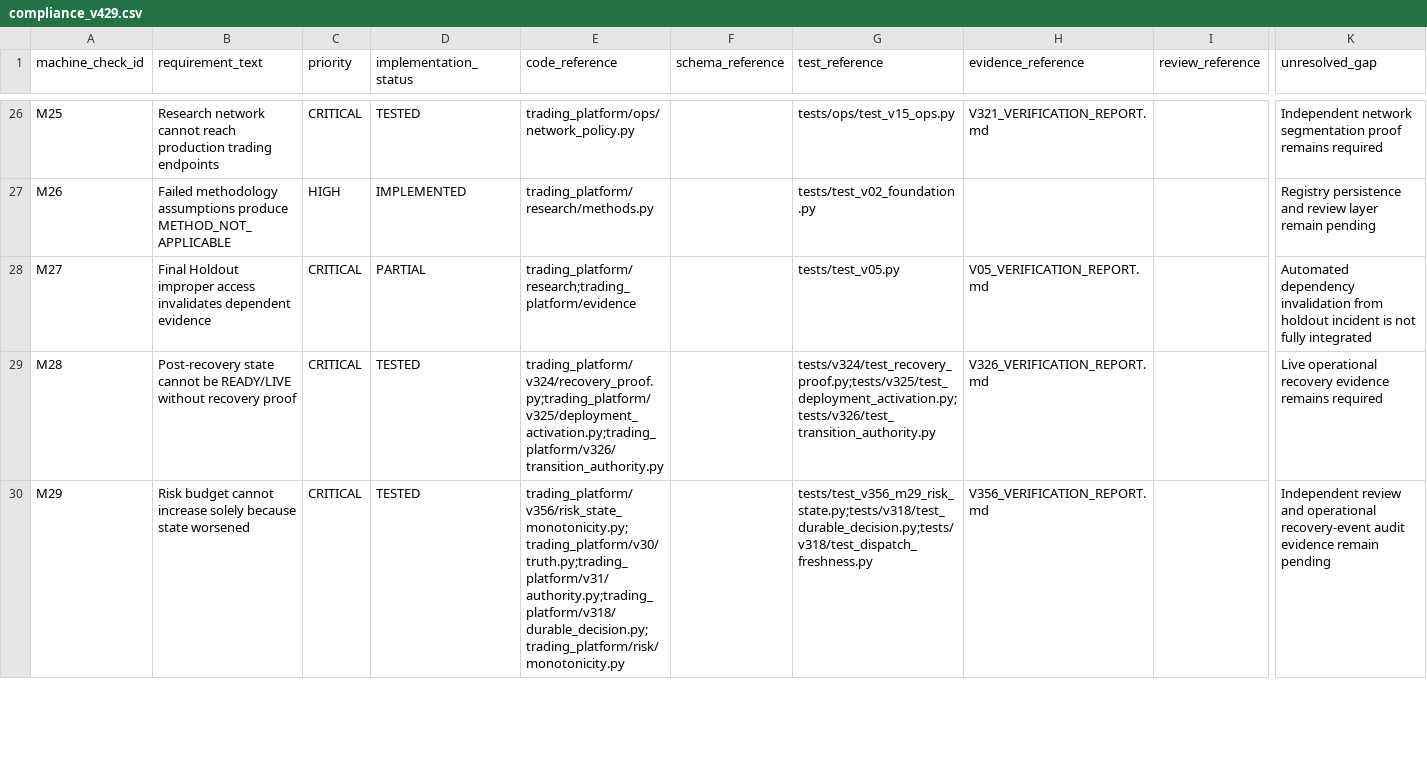
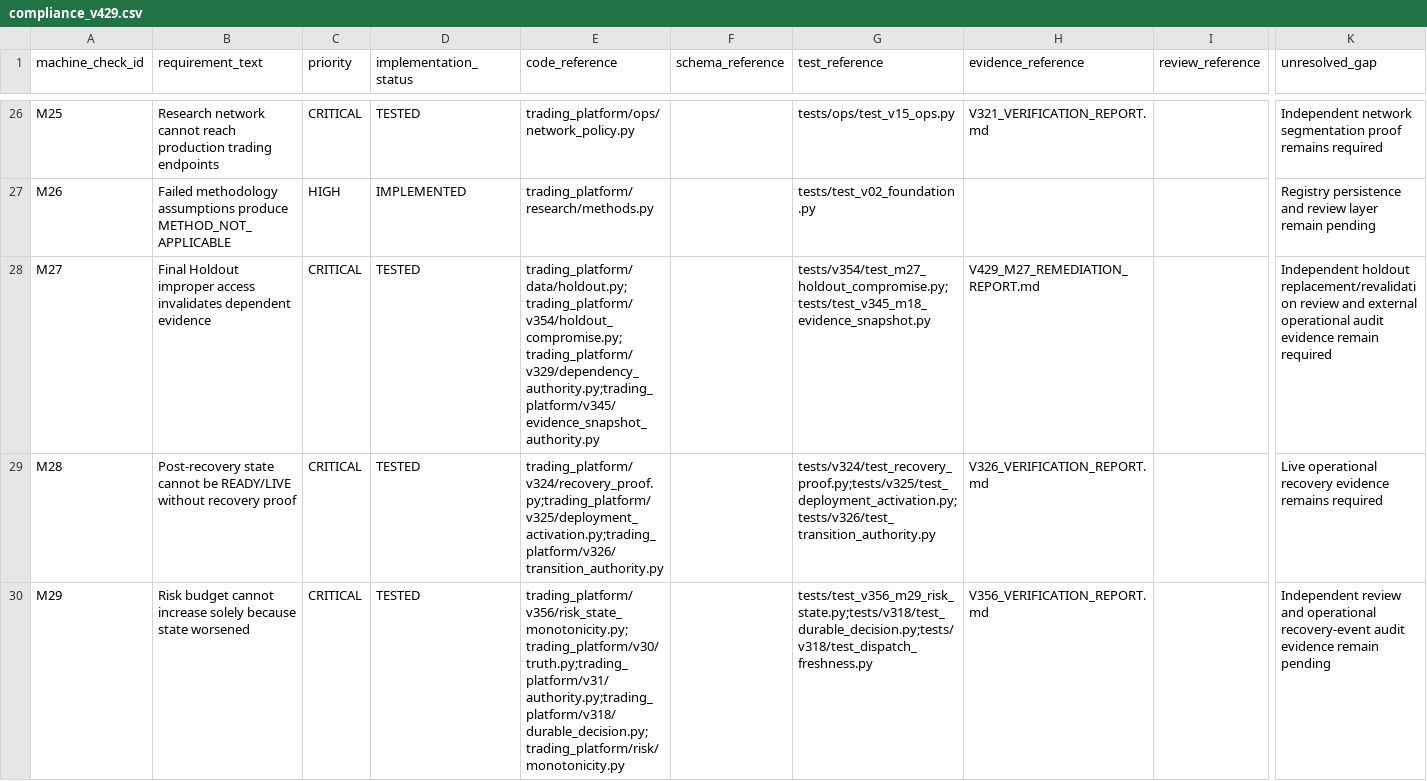
Before and after one commit to Zenex-cpp/Quant_trading_platform, a CSV file: compliance_v429.csv, drawn as a sheet; only a part is shown, gaps mark what is left out; the diff names each change by its address in the sheet, - before the commit and + after, or states it on an @@ line.

Commit message:
Recover holdout invalidation after restart

```diff
--- a/compliance_v429.csv
+++ b/compliance_v429.csv
-D28 (implementation_status): PARTIAL
+D28 (implementation_status): TESTED
-E28 (code_reference): trading_platform/research;trading_platform/evidence
+E28 (code_reference): trading_platform/data/holdout.py;trading_platform/v354/holdout_compromise.py;trading_platform/v329/dependency_authority.py;trading_platform/v345/evidence_snapshot_authority.py
-G28 (test_reference): tests/test_v05.py
+G28 (test_reference): tests/v354/test_m27_holdout_compromise.py;tests/test_v345_m18_evidence_snapshot.py
-H28 (evidence_reference): V05_VERIFICATION_REPORT.md
+H28 (evidence_reference): V429_M27_REMEDIATION_REPORT.md
-K28 (unresolved_gap): Automated dependency invalidation from holdout incident is not fully integrated
+K28 (unresolved_gap): Independent holdout replacement/revalidation review and external operational audit evidence remain required
```
Also changed, not shown: 12 other files.
